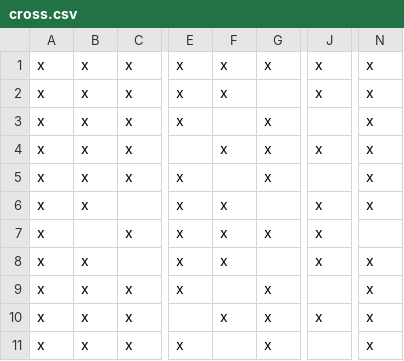
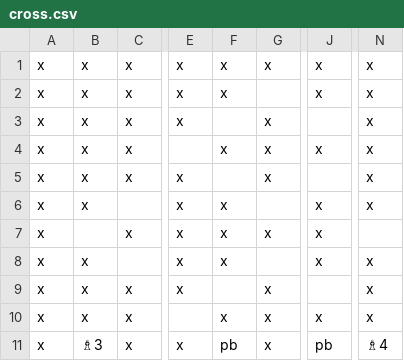
Before and after one commit to martinopiaggi/Gambetto, a CSV file: Gambetto/Assets/Gambetto/Scenes/Levels/Matteo/lv1 bishop escape/cross.csv, drawn as a sheet; only a part is shown, gaps mark what is left out; the diff names each change by its address in the sheet, - before the commit and + after, or states it on an @@ line.

Commit message:
Updated double bishop level

```diff
--- a/Gambetto/Assets/Gambetto/Scenes/Levels/Matteo/lv1 bishop escape/cross.csv
+++ b/Gambetto/Assets/Gambetto/Scenes/Levels/Matteo/lv1 bishop escape/cross.csv
-B11: x
+B11: ♗3
-F11: (empty)
+F11: pb
-J11: (empty)
+J11: pb
-N11: x
+N11: ♗4
```
Also changed, not shown: 7 other files.
